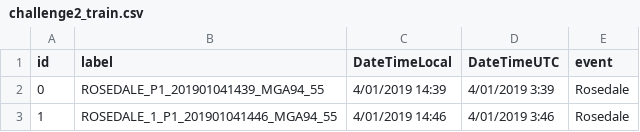
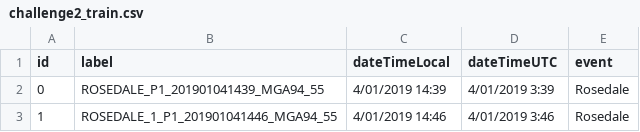
Before and after one commit to EY-Data-Science-Program/2021-Better-Working-World-Data-Challenge, a CSV file: notebooks/04_EY_challenge2/resources/challenge2_train.csv, drawn as a sheet; only a part is shown.

Commit message:
updated column names to be consistent

```diff
--- a/notebooks/04_EY_challenge2/resources/challenge2_train.csv
+++ b/notebooks/04_EY_challenge2/resources/challenge2_train.csv
@@ -1,2 +1,2 @@
-id,label,DateTimeLocal,DateTimeUTC,event
+id,label,dateTimeLocal,dateTimeUTC,event
 0,ROSEDALE_P1_201901041439_MGA94_55,4/01/2019 14:39,4/01/2019 3:39,Rosedale
```
